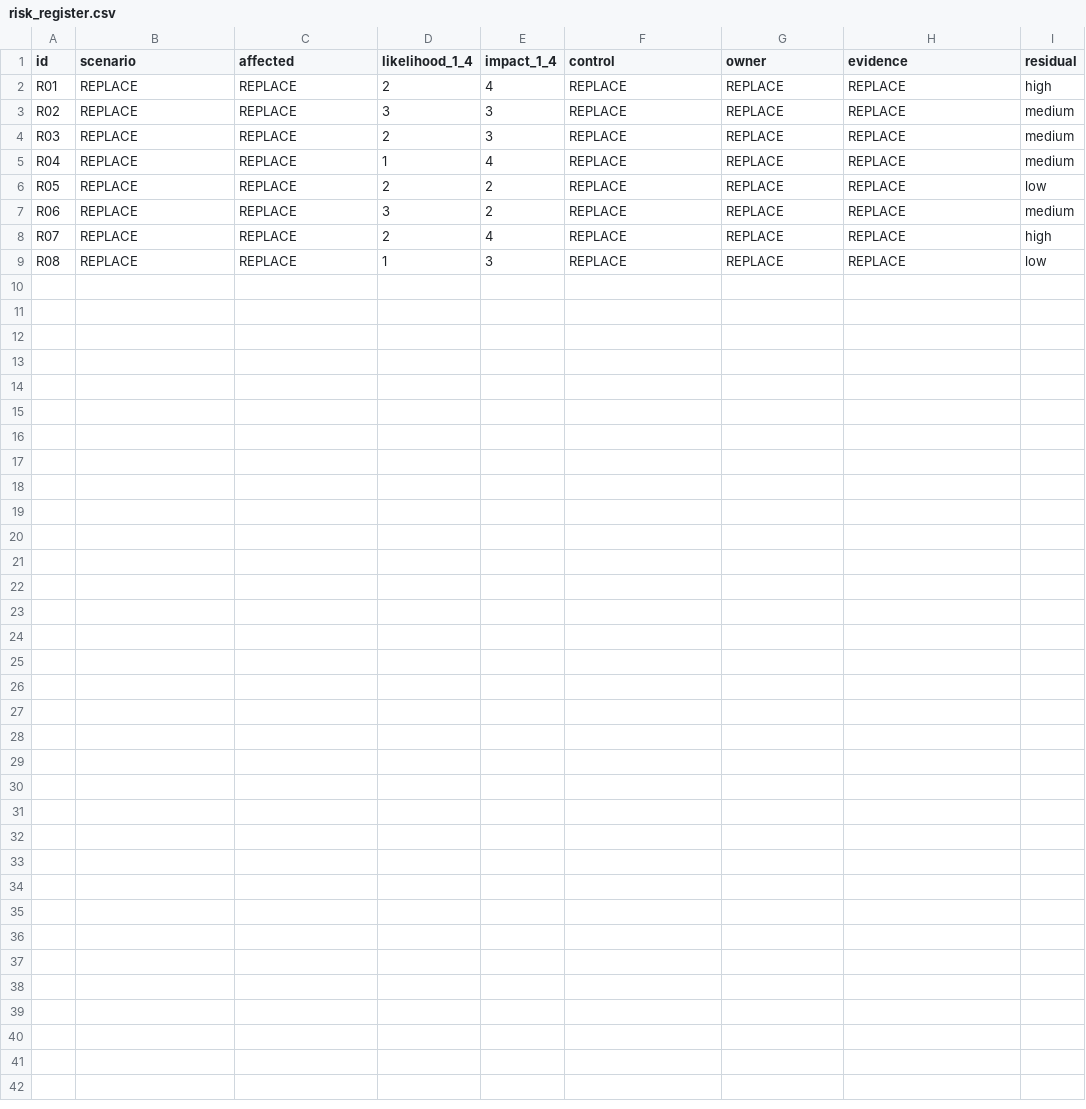
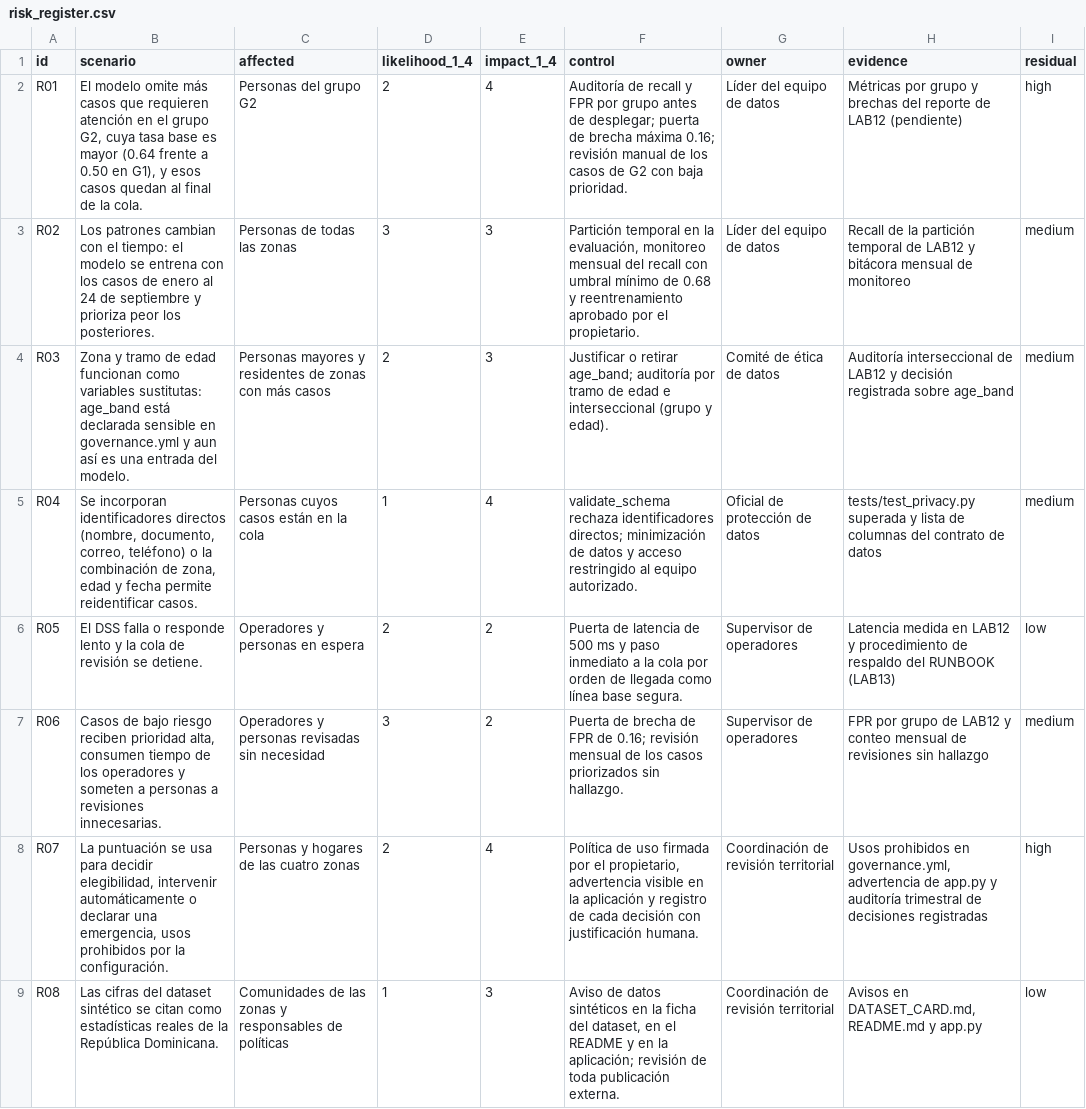
Before and after one commit to talk2hayro-wq/INF-8239-C2-U04.LAB11, a CSV file: student_inputs/risk_register.csv, drawn as a sheet.

Commit message:
docs: complete ethical impact assessment

```diff
--- a/student_inputs/risk_register.csv
+++ b/student_inputs/risk_register.csv
@@ -1,9 +1,9 @@
 id,scenario,affected,likelihood_1_4,impact_1_4,control,owner,evidence,residual
-R01,REPLACE,REPLACE,2,4,REPLACE,REPLACE,REPLACE,high
-R02,REPLACE,REPLACE,3,3,REPLACE,REPLACE,REPLACE,medium
-R03,REPLACE,REPLACE,2,3,REPLACE,REPLACE,REPLACE,medium
-R04,REPLACE,REPLACE,1,4,REPLACE,REPLACE,REPLACE,medium
-R05,REPLACE,REPLACE,2,2,REPLACE,REPLACE,REPLACE,low
-R06,REPLACE,REPLACE,3,2,REPLACE,REPLACE,REPLACE,medium
-R07,REPLACE,REPLACE,2,4,REPLACE,REPLACE,REPLACE,high
-R08,REPLACE,REPLACE,1,3,REPLACE,REPLACE,REPLACE,low
+R01,"El modelo omite más casos que requieren atención en el grupo G2, cuya tasa base es mayor (0.64 frente a 0.50 en G1), y esos casos quedan al final de la cola.",Personas del grupo G2,2,4,Auditoría de recall y FPR por grupo antes de desplegar; puerta de brecha máxima 0.16; revisión manual de los casos de G2 con baja prioridad.,Líder del equipo de datos,Métricas por grupo y brechas del reporte de LAB12 (pendiente),high
+R02,Los patrones cambian con el tiempo: el modelo se entrena con los casos de enero al 24 de septiembre y prioriza peor los posteriores.,Personas de todas las zonas,3,3,"Partición temporal en la evaluación, monitoreo mensual del recall con umbral mínimo de 0.68 y reentrenamiento aprobado por el propietario.",Líder del equipo de datos,Recall de la partición temporal de LAB12 y bitácora mensual de monitoreo,medium
+R03,Zona y tramo de edad funcionan como variables sustitutas: age_band está declarada sensible en governance.yml y aun así es una entrada del modelo.,Personas mayores y residentes de zonas con más casos,2,3,Justificar o retirar age_band; auditoría por tramo de edad e interseccional (grupo y edad).,Comité de ética de datos,Auditoría interseccional de LAB12 y decisión registrada sobre age_band,medium
+R04,"Se incorporan identificadores directos (nombre, documento, correo, teléfono) o la combinación de zona, edad y fecha permite reidentificar casos.",Personas cuyos casos están en la cola,1,4,validate_schema rechaza identificadores directos; minimización de datos y acceso restringido al equipo autorizado.,Oficial de protección de datos,tests/test_privacy.py superada y lista de columnas del contrato de datos,medium
+R05,El DSS falla o responde lento y la cola de revisión se detiene.,Operadores y personas en espera,2,2,Puerta de latencia de 500 ms y paso inmediato a la cola por orden de llegada como línea base segura.,Supervisor de operadores,Latencia medida en LAB12 y procedimiento de respaldo del RUNBOOK (LAB13),low
+R06,"Casos de bajo riesgo reciben prioridad alta, consumen tiempo de los operadores y someten a personas a revisiones innecesarias.",Operadores y personas revisadas sin necesidad,3,2,Puerta de brecha de FPR de 0.16; revisión mensual de los casos priorizados sin hallazgo.,Supervisor de operadores,FPR por grupo de LAB12 y conteo mensual de revisiones sin hallazgo,medium
+R07,"La puntuación se usa para decidir elegibilidad, intervenir automáticamente o declarar una emergencia, usos prohibidos por la configuración.",Personas y hogares de las cuatro zonas,2,4,"Política de uso firmada por el propietario, advertencia visible en la aplicación y registro de cada decisión con justificación humana.",Coordinación de revisión territorial,"Usos prohibidos en governance.yml, advertencia de app.py y auditoría trimestral de decisiones registradas",high
+R08,Las cifras del dataset sintético se citan como estadísticas reales de la República Dominicana.,Comunidades de las zonas y responsables de políticas,1,3,"Aviso de datos sintéticos en la ficha del dataset, en el README y en la aplicación; revisión de toda publicación externa.",Coordinación de revisión territorial,"Avisos en DATASET_CARD.md, README.md y app.py",low
```
Also changed, not shown: student_inputs/stakeholders.csv, 6 other files.
